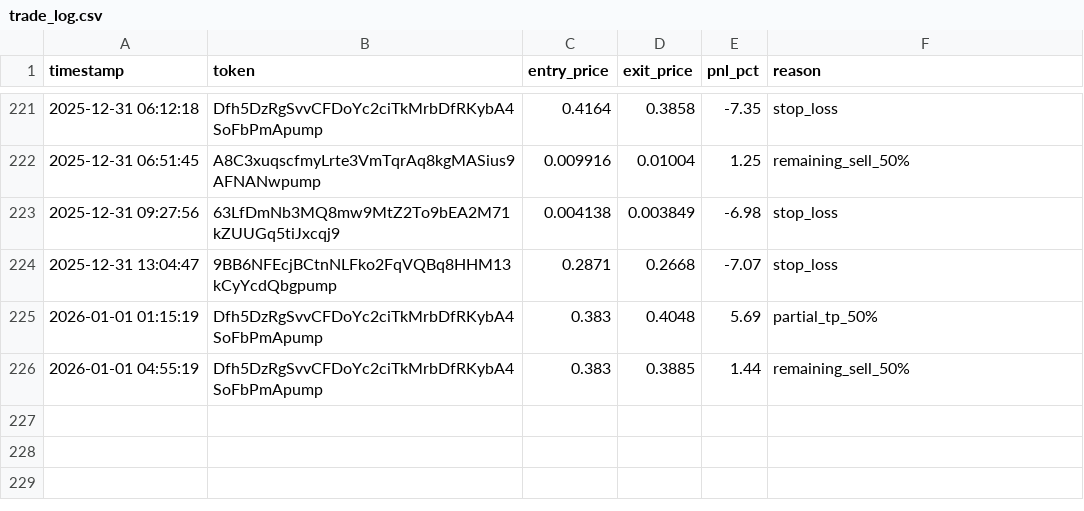
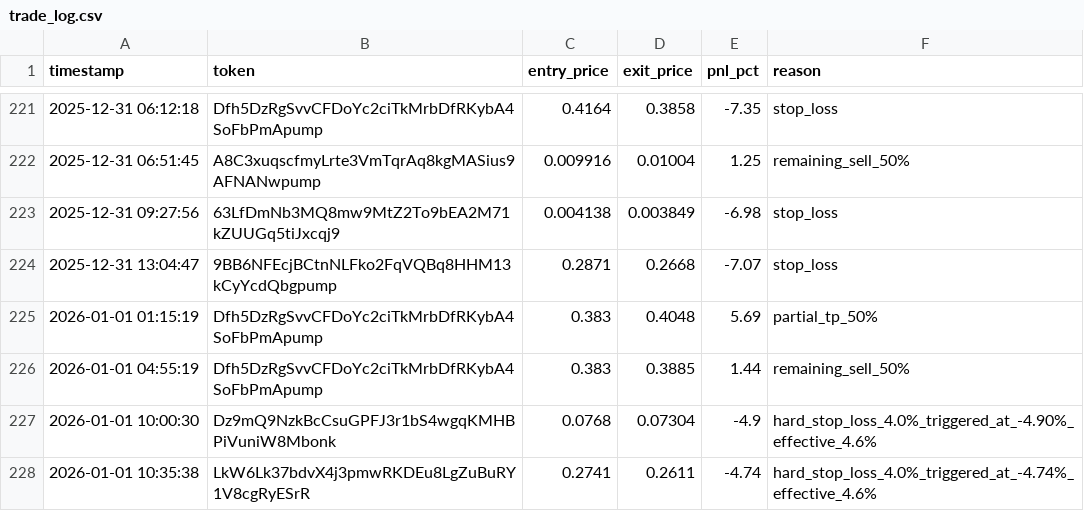
Before and after one commit to mikegianfelice/Hunter, a CSV file: data/trade_log.csv, drawn as a sheet; only a part is shown, gaps mark what is left out; the diff names each change by its address in the sheet, - before the commit and + after, or states it on an @@ line.

Commit message:
Update trade log with recent trades including HAND token sale

```diff
--- a/data/trade_log.csv
+++ b/data/trade_log.csv
+row 227: 2026-01-01 10:00:30 | Dz9mQ9NzkBcCsuGPFJ3r1bS4wgqKMHBPiVuniW8Mbonk | 0.0768 | 0.07304 | -4.9 | hard_stop_loss_4.0%_triggered_at_-4.90%_effective_4.6%
+row 228: 2026-01-01 10:35:38 | LkW6Lk37bdvX4j3pmwRKDEu8LgZuBuRY1V8cgRyESrR | 0.2741 | 0.2611 | -4.74 | hard_stop_loss_4.0%_triggered_at_-4.74%_effective_4.6%
```
